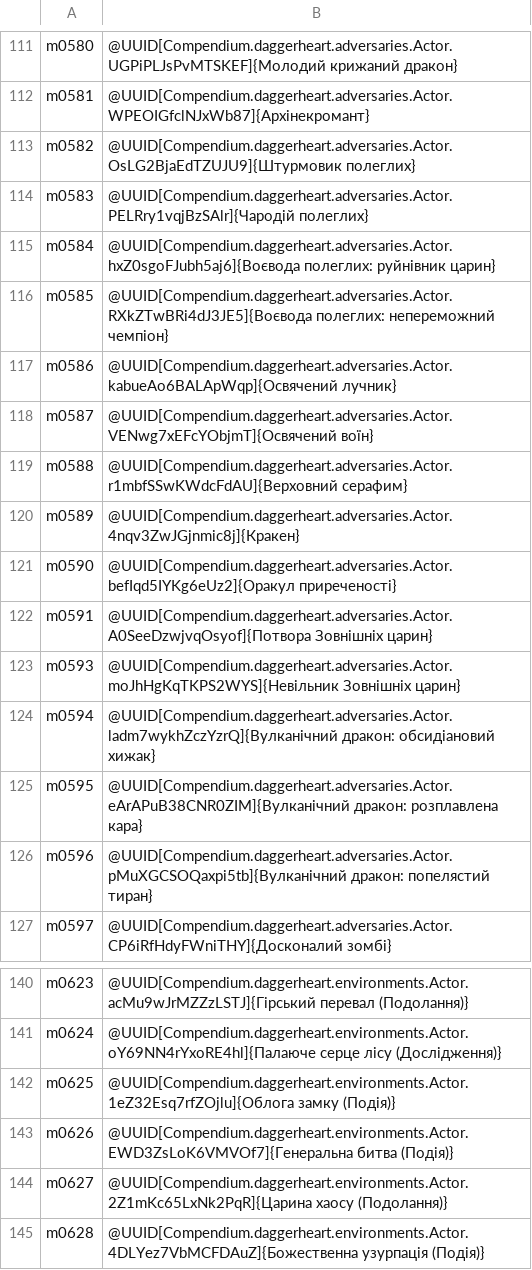
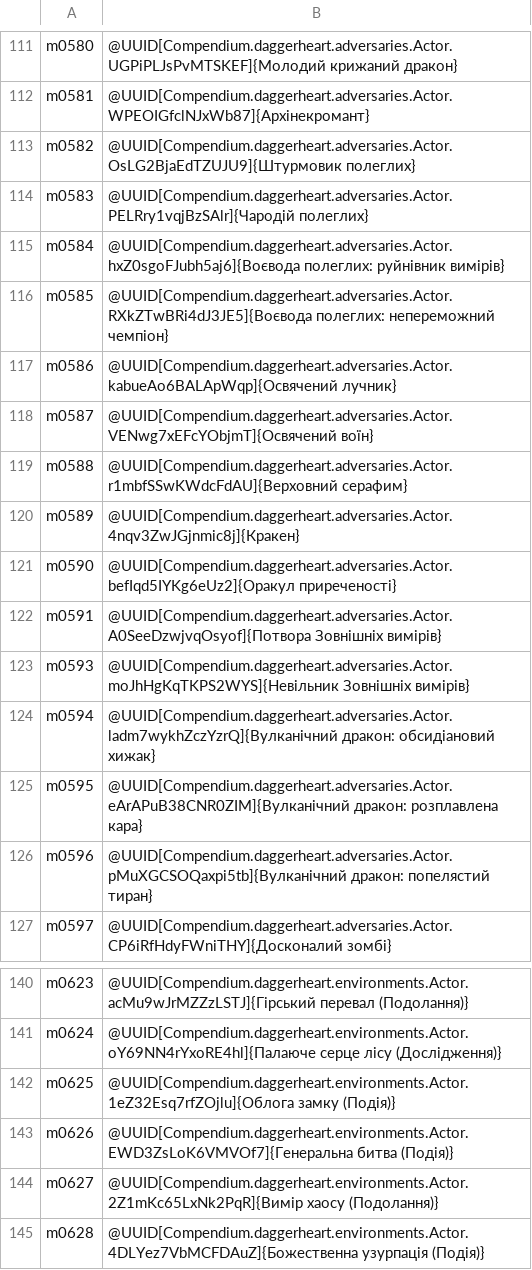
Before and after one commit to bohdanperepelytsia1/daggerheart-uk, a TSV file: dev/tm/auto_uuid.tsv, drawn as a sheet; only a part is shown, gaps mark what is left out.

```diff
--- a/dev/tm/auto_uuid.tsv
+++ b/dev/tm/auto_uuid.tsv
@@ -114,3 +114,3 @@ m0582	@UUID[Compendium.daggerheart.adversaries.Actor.OsLG2BjaEdTZUJU9]{Штур
 m0583	@UUID[Compendium.daggerheart.adversaries.Actor.PELRry1vqjBzSAlr]{Чародій полеглих}
-m0584	@UUID[Compendium.daggerheart.adversaries.Actor.hxZ0sgoFJubh5aj6]{Воєвода полеглих: руйнівник царин}
+m0584	@UUID[Compendium.daggerheart.adversaries.Actor.hxZ0sgoFJubh5aj6]{Воєвода полеглих: руйнівник вимірів}
 m0585	@UUID[Compendium.daggerheart.adversaries.Actor.RXkZTwBRi4dJ3JE5]{Воєвода полеглих: непереможний чемпіон}
@@ -121,4 +121,4 @@ m0589	@UUID[Compendium.daggerheart.adversaries.Actor.4nqv3ZwJGjnmic8j]{Крак
 m0590	@UUID[Compendium.daggerheart.adversaries.Actor.befIqd5IYKg6eUz2]{Оракул приреченості}
-m0591	@UUID[Compendium.daggerheart.adversaries.Actor.A0SeeDzwjvqOsyof]{Потвора Зовнішніх царин}
-m0593	@UUID[Compendium.daggerheart.adversaries.Actor.moJhHgKqTKPS2WYS]{Невільник Зовнішніх царин}
+m0591	@UUID[Compendium.daggerheart.adversaries.Actor.A0SeeDzwjvqOsyof]{Потвора Зовнішніх вимірів}
+m0593	@UUID[Compendium.daggerheart.adversaries.Actor.moJhHgKqTKPS2WYS]{Невільник Зовнішніх вимірів}
 m0594	@UUID[Compendium.daggerheart.adversaries.Actor.ladm7wykhZczYzrQ]{Вулканічний дракон: обсидіановий хижак}
@@ -143,3 +143,3 @@ m0625	@UUID[Compendium.daggerheart.environments.Actor.1eZ32Esq7rfZOjlu]{Обло
 m0626	@UUID[Compendium.daggerheart.environments.Actor.EWD3ZsLoK6VMVOf7]{Генеральна битва (Подія)}
-m0627	@UUID[Compendium.daggerheart.environments.Actor.2Z1mKc65LxNk2PqR]{Царина хаосу (Подолання)}
+m0627	@UUID[Compendium.daggerheart.environments.Actor.2Z1mKc65LxNk2PqR]{Вимір хаосу (Подолання)}
 m0628	@UUID[Compendium.daggerheart.environments.Actor.4DLYez7VbMCFDAuZ]{Божественна узурпація (Подія)}
```
Also changed, not shown: dev/tm/auto_i.tsv, dev/tm/auto_i2.tsv, 32 other files.
